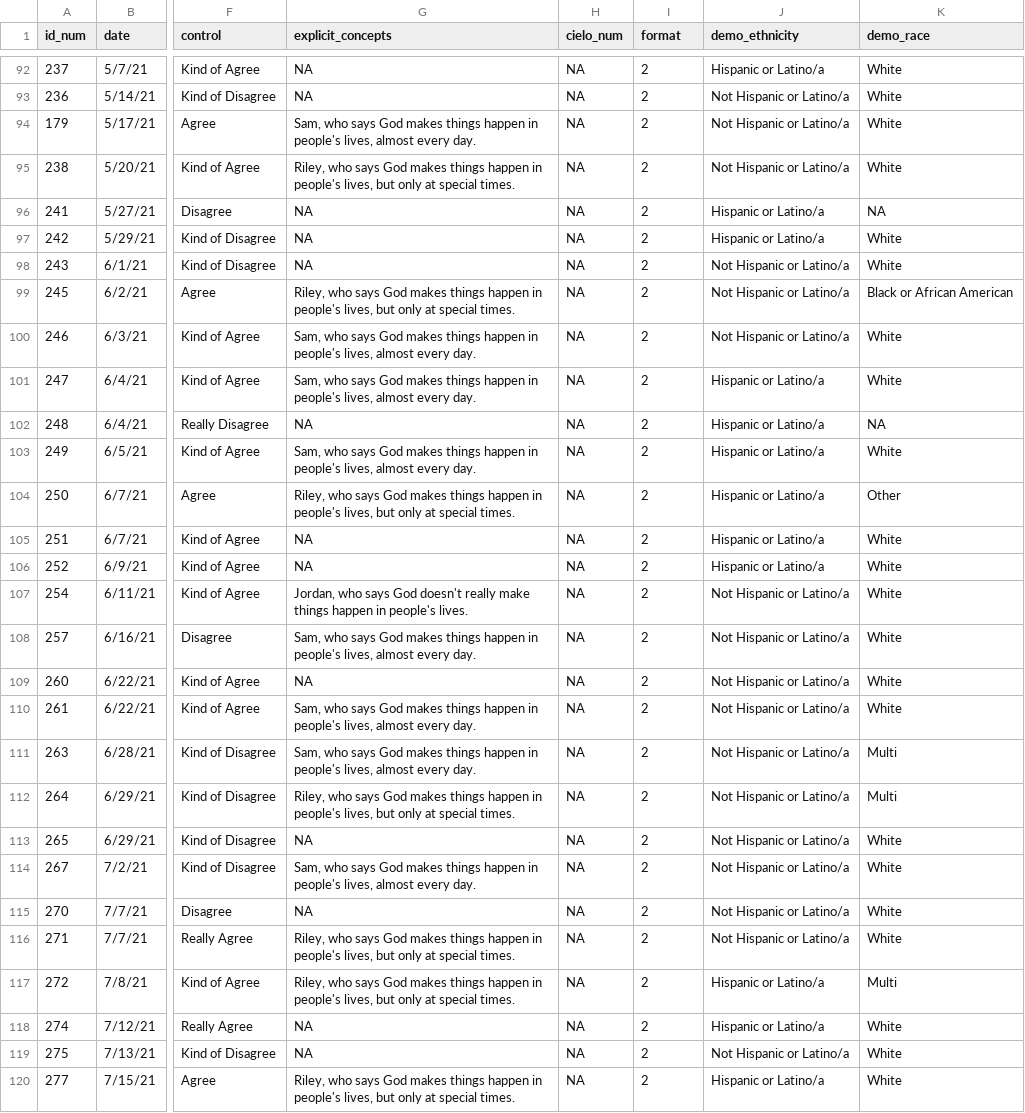
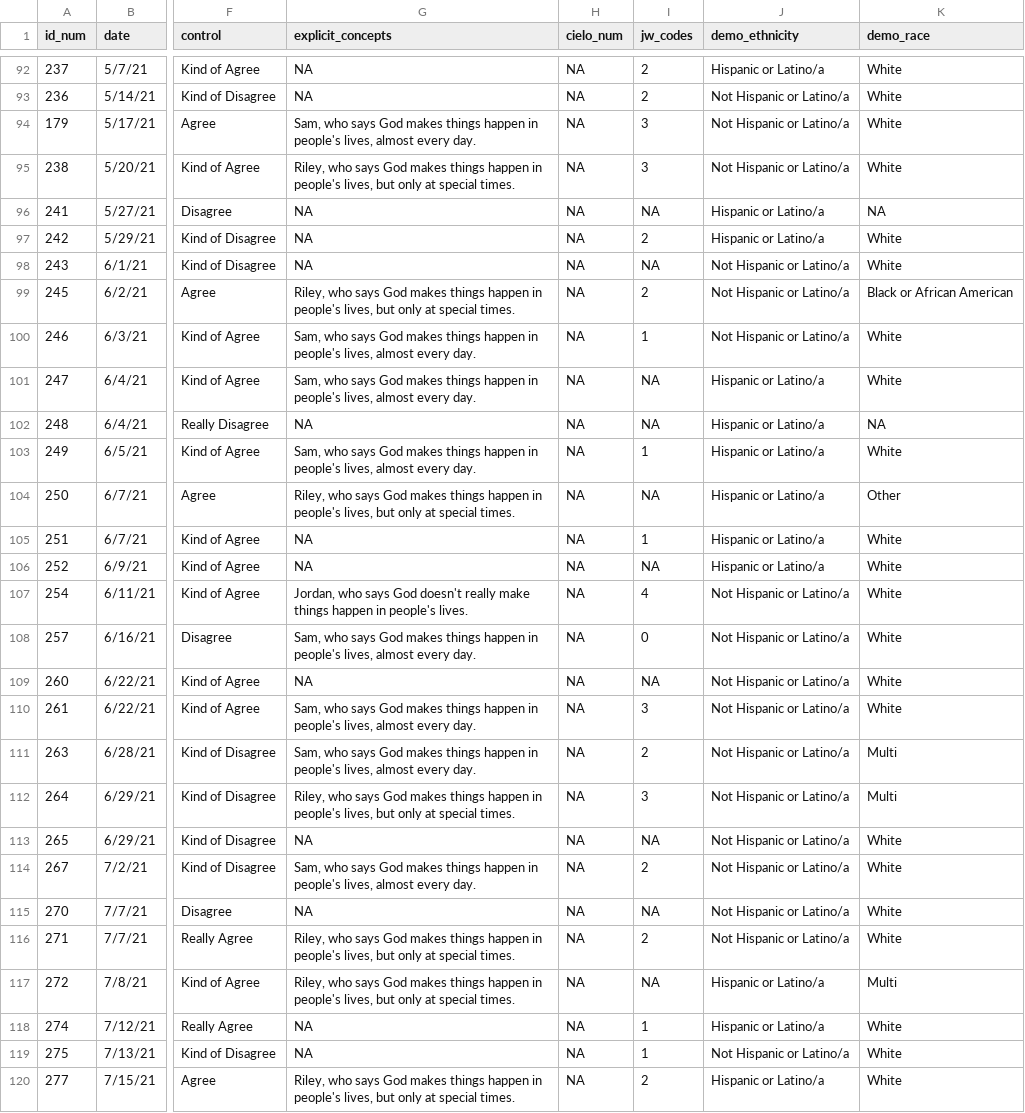
Before and after one commit to hannahlunkenheimer/cielo, a CSV file: data/Cielo1_MergedFull_practice.csv, drawn as a sheet; only a part is shown, gaps mark what is left out; the diff covers the shown part only; the diff names each change by its address in the sheet, - before the commit and + after, or states it on an @@ line.

```diff
--- a/data/Cielo1_MergedFull_practice.csv
+++ b/data/Cielo1_MergedFull_practice.csv
-I1: format
+I1: jw_codes
-I94:I95 (jw_codes): 2
+I94:I95 (jw_codes): 3
-I96 (jw_codes): 2
+I96 (jw_codes): NA
-I98 (jw_codes): 2
+I98 (jw_codes): NA
-I100 (jw_codes): 2
+I100 (jw_codes): 1
-I101:I102 (jw_codes): 2
+I101:I102 (jw_codes): NA
-I103 (jw_codes): 2
+I103 (jw_codes): 1
-I104 (jw_codes): 2
+I104 (jw_codes): NA
-I105 (jw_codes): 2
+I105 (jw_codes): 1
-I106 (jw_codes): 2
+I106 (jw_codes): NA
-I107 (jw_codes): 2
+I107 (jw_codes): 4
-I108 (jw_codes): 2
+I108 (jw_codes): 0
-I109 (jw_codes): 2
+I109 (jw_codes): NA
-I110 (jw_codes): 2
+I110 (jw_codes): 3
-I112 (jw_codes): 2
+I112 (jw_codes): 3
-I113 (jw_codes): 2
+I113 (jw_codes): NA
-I115 (jw_codes): 2
+I115 (jw_codes): NA
-I117 (jw_codes): 2
+I117 (jw_codes): NA
-I118:I119 (jw_codes): 2
+I118:I119 (jw_codes): 1
```
Also changed, not shown: 101 edited cells elsewhere in this file, data/helencoding_irr_cielo copy.csv, 11 other files.
